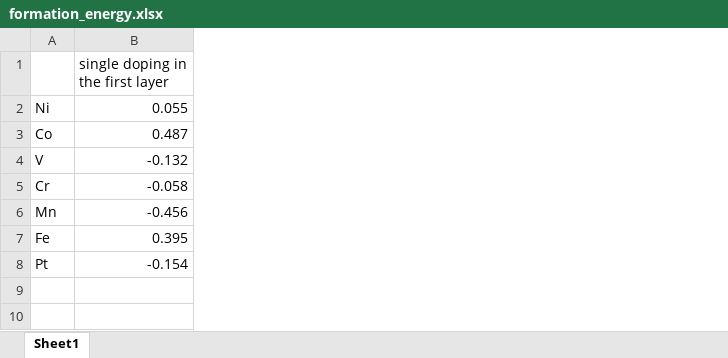
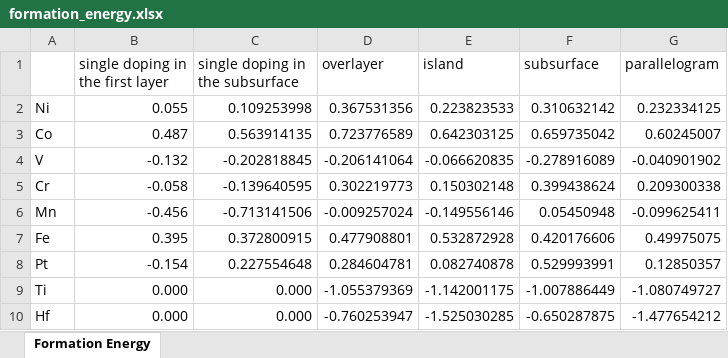
Before and after one commit to changzhiai/PlotPackage, an Excel workbook: plotpackage/data/formation_energy.xlsx, sheet Formation Energy, drawn as a sheet; values as stored, in another font and other column widths than the file's, no borders; the diff names each change by its address in the sheet, - before the commit and + after, or states it on an @@ line.

Commit message:
added multi formation energy

```diff
--- a/plotpackage/data/formation_energy.xlsx (sheet Formation Energy)
+++ b/plotpackage/data/formation_energy.xlsx (sheet Formation Energy)
-sheet tab: Sheet1
+sheet tab: Formation Energy
+column C (single doping in the subsurface), rows 2-8: 0.109253998 | 0.563914135 | -0.202818845 | -0.139640595 | -0.713141506 | 0.372800915 | 0.227554648
+column D (overlayer), rows 2-8: 0.367531356 | 0.723776589 | -0.206141064 | 0.302219773 | -0.009257024 | 0.477908801 | 0.284604781
+column E (island), rows 2-8: 0.223823533 | 0.642303125 | -0.066620835 | 0.150302148 | -0.149556146 | 0.532872928 | 0.082740878
+column F (subsurface), rows 2-8: 0.310632142 | 0.659735042 | -0.278916089 | 0.399438624 | 0.05450948 | 0.420176606 | 0.529993991
+column G (parallelogram), rows 2-8: 0.232334125 | 0.60245007 | -0.040901902 | 0.209300338 | -0.099625411 | 0.49975075 | 0.12850357
+row 9: Ti | 0.000 | 0.000 | -1.055379369 | -1.142001175 | -1.007886449 | -1.080749727
+row 10: Hf | 0.000 | 0.000 | -0.760253947 | -1.525030285 | -0.650287875 | -1.477654212
```
Also changed, not shown: 3 other files.
